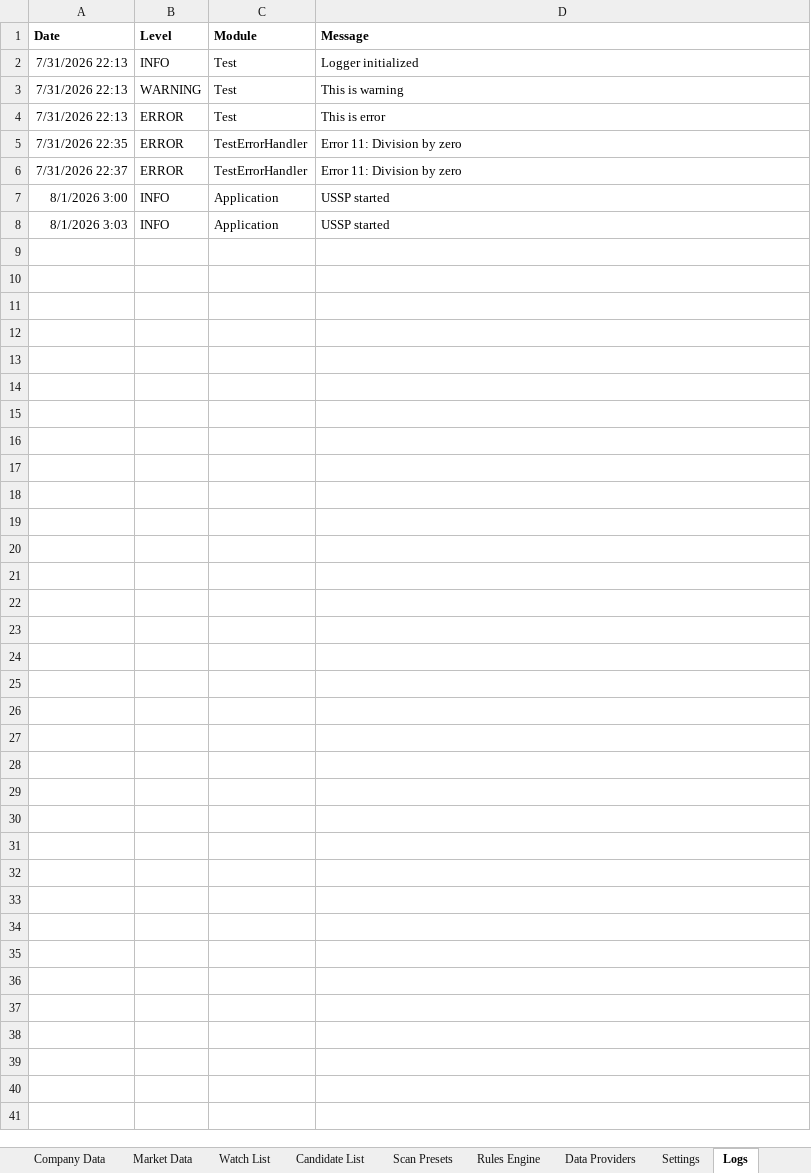
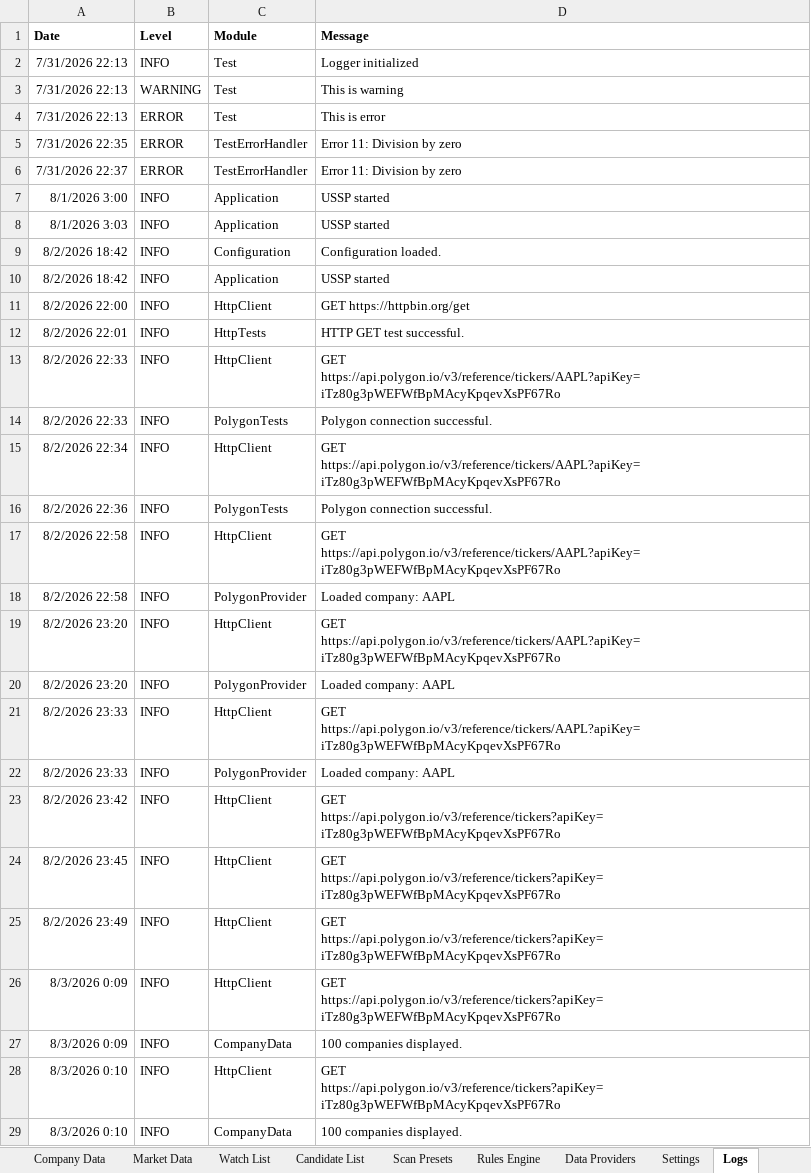
Before and after one commit to OlegShirm/USSP, an Excel workbook: Excel/USSP_Lite.xlsm, sheet Logs, drawn as a sheet; values as stored, in another font and other column widths than the file's, no borders; the diff names each change by its address in the sheet, - before the commit and + after, or states it on an @@ line.

```diff
--- a/Excel/USSP_Lite.xlsm (sheet Logs)
+++ b/Excel/USSP_Lite.xlsm (sheet Logs)
+row 9: 8/2/2026 18:42 | INFO | Configuration | Configuration loaded.
+row 10: 8/2/2026 18:42 | INFO | Application | USSP started
+row 11: 8/2/2026 22:00 | INFO | HttpClient | GET https://httpbin.org/get
+row 12: 8/2/2026 22:01 | INFO | HttpTests | HTTP GET test successful.
+row 13: 8/2/2026 22:33 | INFO | HttpClient | GET https://api.polygon.io/v3/reference/tickers/AAPL?apiKey=iTz80g3pWEFWfBpMAcyKpqevXsPF67Ro
+row 14: 8/2/2026 22:33 | INFO | PolygonTests | Polygon connection successful.
+row 15: 8/2/2026 22:34 | INFO | HttpClient | GET https://api.polygon.io/v3/reference/tickers/AAPL?apiKey=iTz80g3pWEFWfBpMAcyKpqevXsPF67Ro
+row 16: 8/2/2026 22:36 | INFO | PolygonTests | Polygon connection successful.
+row 17: 8/2/2026 22:58 | INFO | HttpClient | GET https://api.polygon.io/v3/reference/tickers/AAPL?apiKey=iTz80g3pWEFWfBpMAcyKpqevXsPF67Ro
+row 18: 8/2/2026 22:58 | INFO | PolygonProvider | Loaded company: AAPL
+row 19: 8/2/2026 23:20 | INFO | HttpClient | GET https://api.polygon.io/v3/reference/tickers/AAPL?apiKey=iTz80g3pWEFWfBpMAcyKpqevXsPF67Ro
+row 20: 8/2/2026 23:20 | INFO | PolygonProvider | Loaded company: AAPL
+row 21: 8/2/2026 23:33 | INFO | HttpClient | GET https://api.polygon.io/v3/reference/tickers/AAPL?apiKey=iTz80g3pWEFWfBpMAcyKpqevXsPF67Ro
+row 22: 8/2/2026 23:33 | INFO | PolygonProvider | Loaded company: AAPL
+row 23: 8/2/2026 23:42 | INFO | HttpClient | GET https://api.polygon.io/v3/reference/tickers?apiKey=iTz80g3pWEFWfBpMAcyKpqevXsPF67Ro
+row 24: 8/2/2026 23:45 | INFO | HttpClient | GET https://api.polygon.io/v3/reference/tickers?apiKey=iTz80g3pWEFWfBpMAcyKpqevXsPF67Ro
+row 25: 8/2/2026 23:49 | INFO | HttpClient | GET https://api.polygon.io/v3/reference/tickers?apiKey=iTz80g3pWEFWfBpMAcyKpqevXsPF67Ro
+row 26: 8/3/2026 0:09 | INFO | HttpClient | GET https://api.polygon.io/v3/reference/tickers?apiKey=iTz80g3pWEFWfBpMAcyKpqevXsPF67Ro
+row 27: 8/3/2026 0:09 | INFO | CompanyData | 100 companies displayed.
+row 28: 8/3/2026 0:10 | INFO | HttpClient | GET https://api.polygon.io/v3/reference/tickers?apiKey=iTz80g3pWEFWfBpMAcyKpqevXsPF67Ro
+row 29: 8/3/2026 0:10 | INFO | CompanyData | 100 companies displayed.
```
Also changed, not shown: sheet Company Data, sheet Settings.
